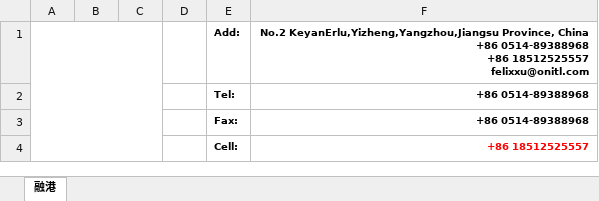
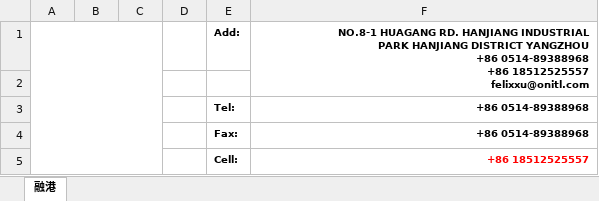
Before and after one commit to lidy0501/stb-crm-server, an Excel workbook: src/main/resources/static/出口商业发票模板.xlsx, sheet 融港, drawn as a sheet; only a part is shown; values as stored, in another font and other column widths than the file's, no borders; charts and pictures not drawn; ↵ is a line break in a cell; the diff names each change by its address in the sheet, - before the commit and + after, or states it on an @@ line.

```diff
--- a/src/main/resources/static/出口商业发票模板.xlsx (sheet 融港)
+++ b/src/main/resources/static/出口商业发票模板.xlsx (sheet 融港)
-F1: No.2 KeyanErlu,Yizheng,Yangzhou,Jiangsu Province, China ↵ +86 0514-89388968…
+F1: NO.8-1 HUAGANG RD. HANJIANG INDUSTRIAL ↵ PARK HANJIANG DISTRICT YANGZHOU ↵ +86 0514-89388968…
+F1:F2 merged
+row 2: (empty)
```
